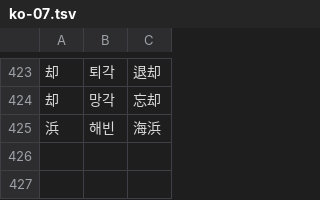
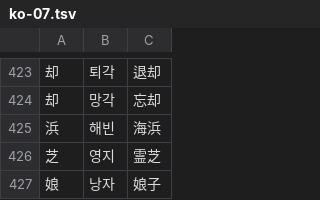
Before and after one commit to dev-somi/kanji-study, a TSV file: scripts/words/ko-07.tsv, drawn as a sheet; only a part is shown, gaps mark what is left out.

```diff
--- a/scripts/words/ko-07.tsv
+++ b/scripts/words/ko-07.tsv
@@ -425 +425,3 @@
 浜	해빈	海浜
+芝	영지	霊芝
+娘	낭자	娘子
```
Also changed, not shown: scripts/words/ja-06.tsv, scripts/words/ko-06.tsv, 3 other files.
